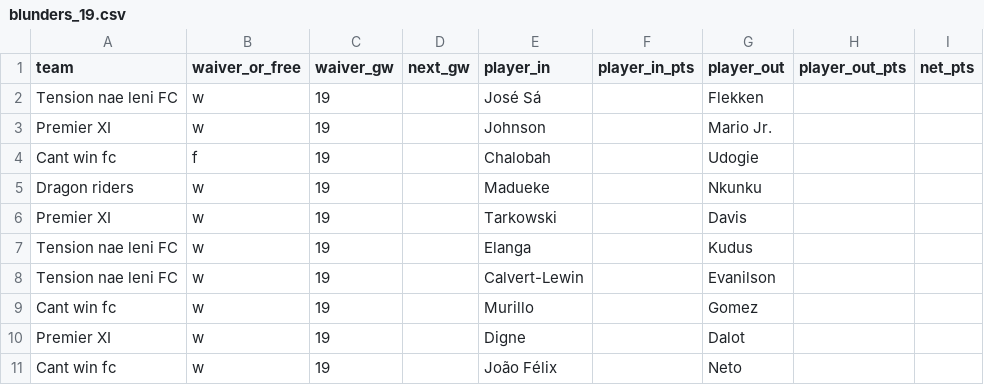
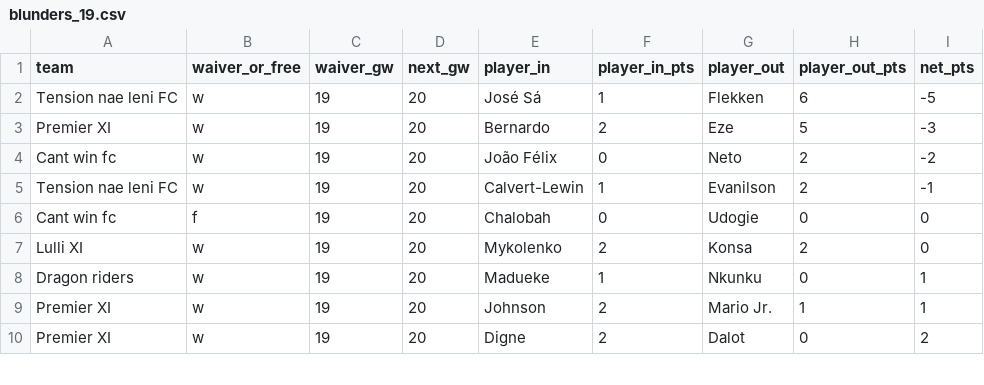
Before and after one commit to Dazaman/drafty, a CSV file: drafty/data/blunders_19.csv, drawn as a sheet; only a part is shown; the diff covers the shown part only.

```diff
--- a/drafty/data/blunders_19.csv
+++ b/drafty/data/blunders_19.csv
@@ -1,11 +1,10 @@
 team,waiver_or_free,waiver_gw,next_gw,player_in,player_in_pts,player_out,player_out_pts,net_pts
-Tension nae leni FC,w,19,,José Sá,,Flekken,,
-Premier XI,w,19,,Johnson,,Mario Jr.,,
-Cant win fc,f,19,,Chalobah,,Udogie,,
-Dragon riders,w,19,,Madueke,,Nkunku,,
-Premier XI,w,19,,Tarkowski,,Davis,,
-Tension nae leni FC,w,19,,Elanga,,Kudus,,
-Tension nae leni FC,w,19,,Calvert-Lewin,,Evanilson,,
-Cant win fc,w,19,,Murillo,,Gomez,,
-Premier XI,w,19,,Digne,,Dalot,,
-Cant win fc,w,19,,João Félix,,Neto,,
+Tension nae leni FC,w,19,20,José Sá,1,Flekken,6,-5
+Premier XI,w,19,20,Bernardo,2,Eze,5,-3
+Cant win fc,w,19,20,João Félix,0,Neto,2,-2
+Tension nae leni FC,w,19,20,Calvert-Lewin,1,Evanilson,2,-1
+Cant win fc,f,19,20,Chalobah,0,Udogie,0,0
+Lulli XI,w,19,20,Mykolenko,2,Konsa,2,0
+Dragon riders,w,19,20,Madueke,1,Nkunku,0,1
+Premier XI,w,19,20,Johnson,2,Mario Jr.,1,1
+Premier XI,w,19,20,Digne,2,Dalot,0,2
```
Also changed, not shown: 3 added rows, 2 removed rows and 18 edited cells elsewhere in this file, drafty/data/cumm_points.csv, drafty/data/gw_event.csv, 29 other files.
